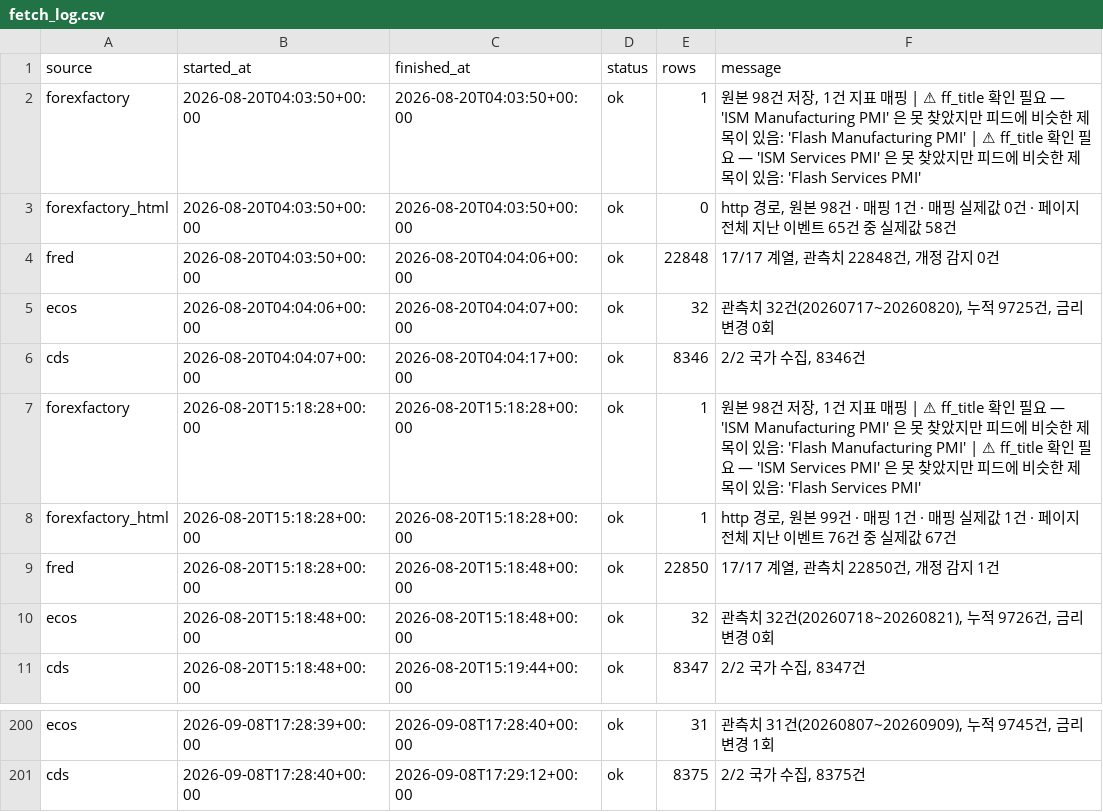
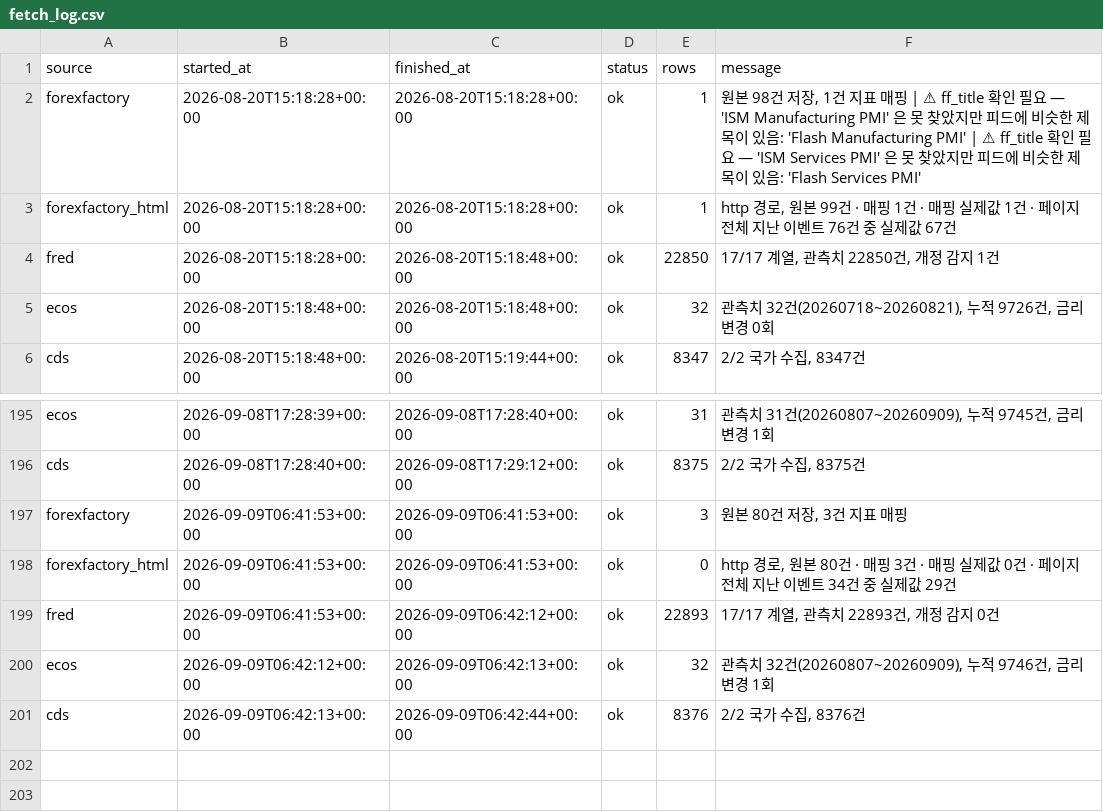
Before and after one commit to greyx9-sketch/macro, a CSV file: 시황/data/fetch_log.csv, drawn as a sheet; only a part is shown, gaps mark what is left out; removed rows and columns are numbered as before the commit, all else as after; the diff names each change by its address in the sheet, - before the commit and + after, or states it on an @@ line.

```diff
--- a/시황/data/fetch_log.csv
+++ b/시황/data/fetch_log.csv
-row 2: forexfactory | 2026-08-20T04:03:50+00:00 | 2026-08-20T04:03:50+00:00 | ok | 1 | 원본 98건 저장, 1건 지표 매핑 | ⚠ ff_title 확인 필요 — 'ISM Manufacturing PMI' 은 못 찾았지만 피드에 비슷한 제목이 있음: 'Flash Manufacturing PMI' | ⚠ ff_title 확인 필요 — 'ISM Services PMI' 은 못 찾았지만 피드에 비슷한 제목이 있음: 'Flash Services PMI'
-row 3: forexfactory_html | 2026-08-20T04:03:50+00:00 | 2026-08-20T04:03:50+00:00 | ok | 0 | http 경로, 원본 98건 · 매핑 1건 · 매핑 실제값 0건 · 페이지 전체 지난 이벤트 65건 중 실제값 58건
-row 4: fred | 2026-08-20T04:03:50+00:00 | 2026-08-20T04:04:06+00:00 | ok | 22848 | 17/17 계열, 관측치 22848건, 개정 감지 0건
-row 5: ecos | 2026-08-20T04:04:06+00:00 | 2026-08-20T04:04:07+00:00 | ok | 32 | 관측치 32건(20260717~20260820), 누적 9725건, 금리 변경 0회
-row 6: cds | 2026-08-20T04:04:07+00:00 | 2026-08-20T04:04:17+00:00 | ok | 8346 | 2/2 국가 수집, 8346건
+row 197: forexfactory | 2026-09-09T06:41:53+00:00 | 2026-09-09T06:41:53+00:00 | ok | 3 | 원본 80건 저장, 3건 지표 매핑
+row 198: forexfactory_html | 2026-09-09T06:41:53+00:00 | 2026-09-09T06:41:53+00:00 | ok | 0 | http 경로, 원본 80건 · 매핑 3건 · 매핑 실제값 0건 · 페이지 전체 지난 이벤트 34건 중 실제값 29건
+row 199: fred | 2026-09-09T06:41:53+00:00 | 2026-09-09T06:42:12+00:00 | ok | 22893 | 17/17 계열, 관측치 22893건, 개정 감지 0건
+row 200: ecos | 2026-09-09T06:42:12+00:00 | 2026-09-09T06:42:13+00:00 | ok | 32 | 관측치 32건(20260807~20260909), 누적 9746건, 금리 변경 1회
+row 201: cds | 2026-09-09T06:42:13+00:00 | 2026-09-09T06:42:44+00:00 | ok | 8376 | 2/2 국가 수집, 8376건
```
Also changed, not shown: 4 other files.
